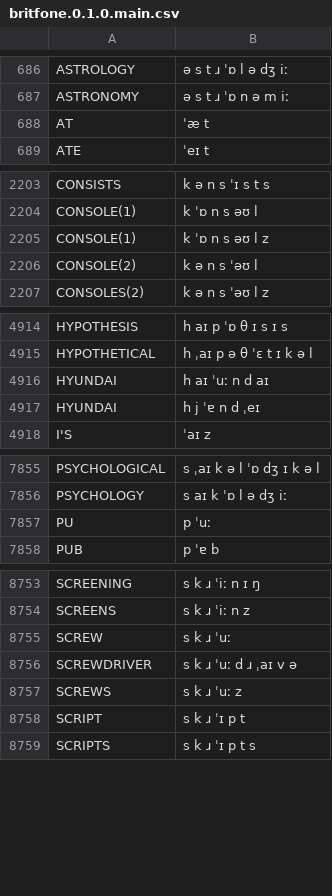
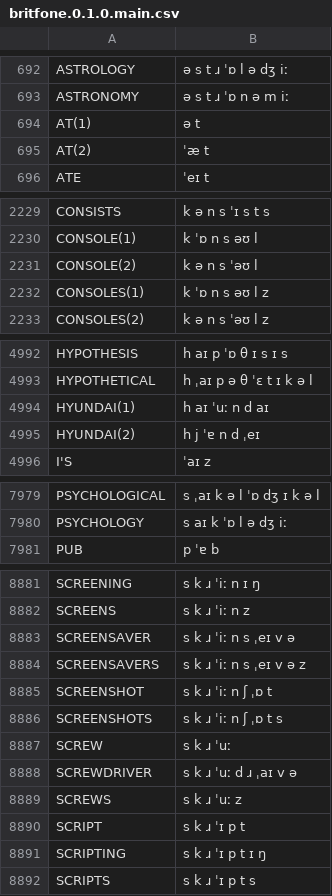
Before and after one commit to JoseLlarena/Britfone, a CSV file: britfone.0.1.0.main.csv, drawn as a sheet; only a part is shown, gaps mark what is left out; the diff covers the shown part only.

```diff
--- a/britfone.0.1.0.main.csv
+++ b/britfone.0.1.0.main.csv
@@ -687,3 +693,4 @@ ASTROLOGY, ə s t ɹ ˈɒ l ə dʒ iː
 ASTRONOMY, ə s t ɹ ˈɒ n ə m iː
-AT, ˈæ t
+AT(1), ə t
+AT(2), ˈæ t
 ATE, ˈeɪ t
@@ -2204,4 +2230,4 @@ CONSISTS, k ə n s ˈɪ s t s
 CONSOLE(1), k ˈɒ n s əʊ l
-CONSOLE(1), k ˈɒ n s əʊ l z
 CONSOLE(2), k ə n s ˈəʊ l
+CONSOLES(1), k ˈɒ n s əʊ l z
 CONSOLES(2), k ə n s ˈəʊ l z
@@ -4915,4 +4993,4 @@ HYPOTHESIS, h aɪ p ˈɒ θ ɪ s ɪ s
 HYPOTHETICAL, h ˌaɪ p ə θ ˈɛ t ɪ k ə l
-HYUNDAI, h aɪ ˈuː n d aɪ
-HYUNDAI, h j ˈɐ n d ˌeɪ
+HYUNDAI(1), h aɪ ˈuː n d aɪ
+HYUNDAI(2), h j ˈɐ n d ˌeɪ
 I'S, ˈaɪ z
@@ -7856,3 +7980,2 @@ PSYCHOLOGICAL, s ˌaɪ k ə l ˈɒ dʒ ɪ k ə l
 PSYCHOLOGY, s aɪ k ˈɒ l ə dʒ iː
-PU, p ˈuː
 PUB, p ˈɐ b
@@ -8754,2 +8882,6 @@ SCREENING, s k ɹ ˈiː n ɪ ŋ
 SCREENS, s k ɹ ˈiː n z
+SCREENSAVER, s k ɹ ˈiː n s ˌeɪ v ə
+SCREENSAVERS, s k ɹ ˈiː n s ˌeɪ v ə z
+SCREENSHOT, s k ɹ ˈiː n ʃ ˌɒ t
+SCREENSHOTS, s k ɹ ˈiː n ʃ ˌɒ t s
 SCREW, s k ɹ ˈuː
@@ -8758,2 +8890,3 @@ SCREWS, s k ɹ ˈuː z
 SCRIPT, s k ɹ ˈɪ p t
+SCRIPTING, s k ɹ ˈɪ p t ɪ ŋ
 SCRIPTS, s k ɹ ˈɪ p t s
```
Also changed, not shown: 2 removed rows, 177 moved rows and 3 edited cells elsewhere in this file, 1 other file.
